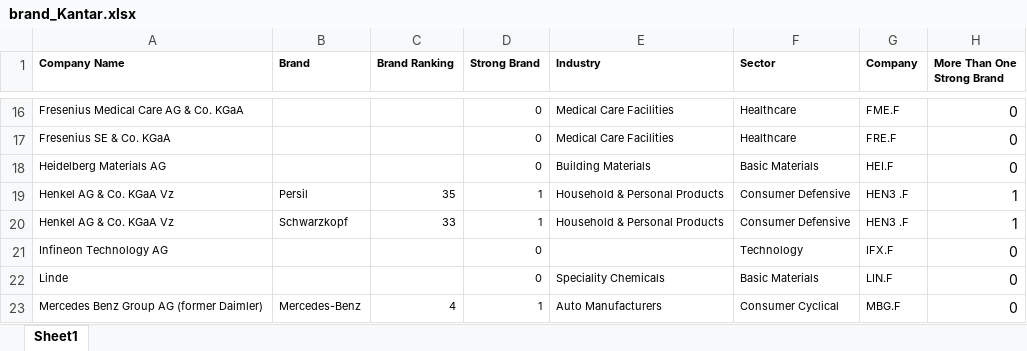
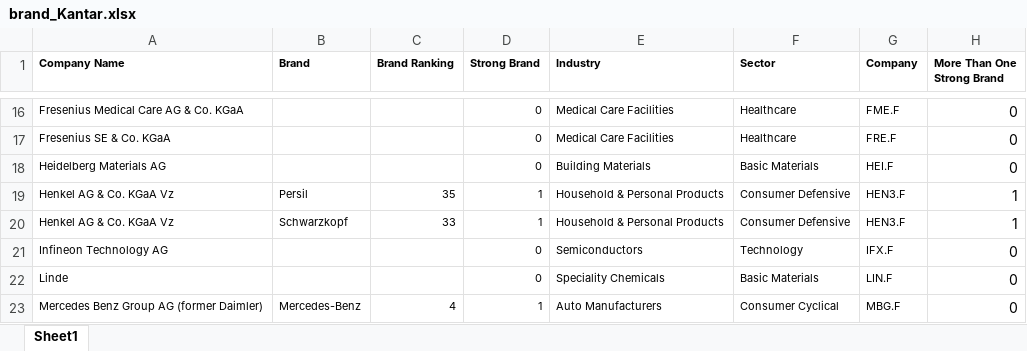
Before and after one commit to johannaschulz/EconometricAnalysis-BrandCrisisModeration-DAX30, an Excel workbook: data/brand_Kantar.xlsx, sheet Sheet1, drawn as a sheet; only a part is shown, gaps mark what is left out; values as stored, in another font and other column widths than the file's, no borders; the diff names each change by its address in the sheet, - before the commit and + after, or states it on an @@ line.

```diff
--- a/data/brand_Kantar.xlsx (sheet Sheet1)
+++ b/data/brand_Kantar.xlsx (sheet Sheet1)
-G19:G20 (Company): HEN3 .F
+G19:G20 (Company): HEN3.F
-E21 (Industry): (empty)
+E21 (Industry): Semiconductors
```
Also changed, not shown: outputs/descriptive_stats.xlsx, outputs/industry_counts.xlsx, 10 other files.
